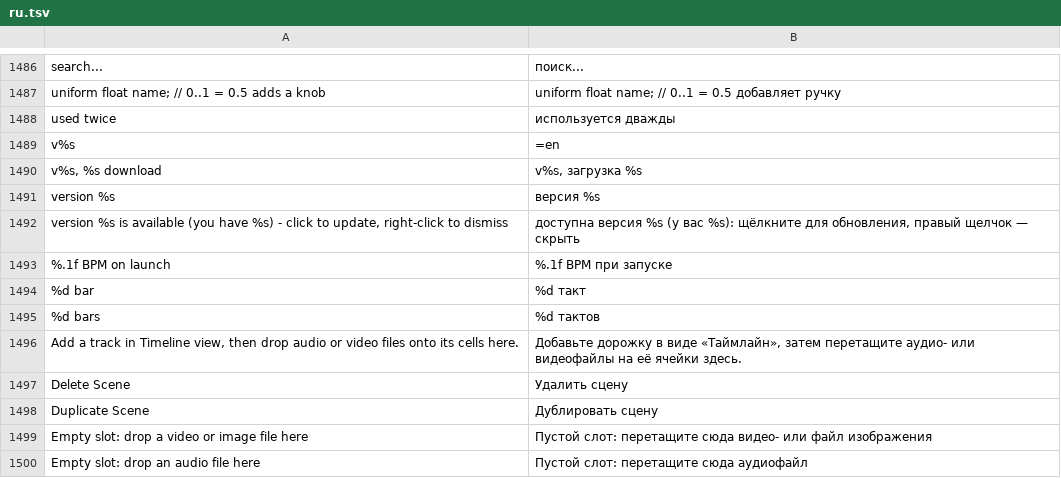
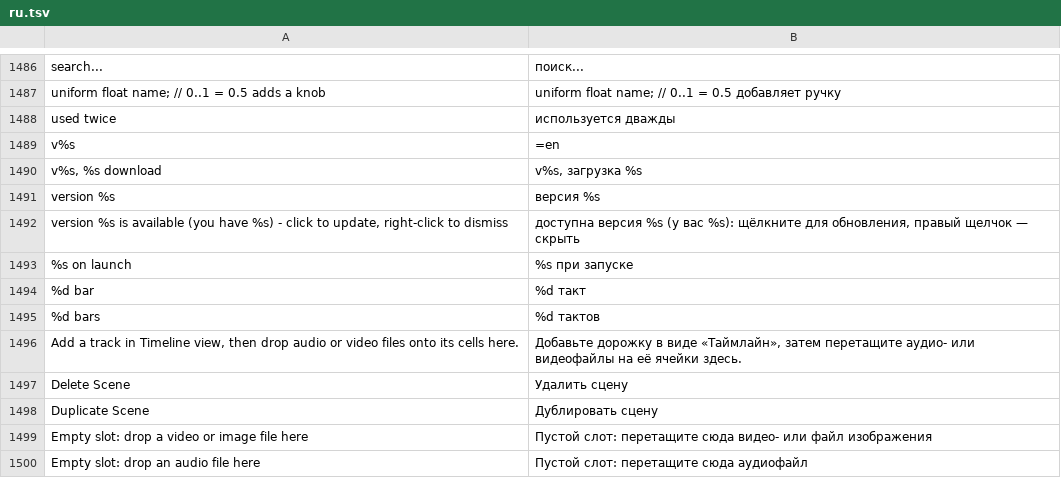
Before and after one commit to n1m21n/Infinite, a TSV file: resources/lang/ru.tsv, drawn as a sheet; only a part is shown, gaps mark what is left out; removed rows and columns are numbered as before the commit, all else as after; the diff names each change by its address in the sheet, - before the commit and + after, or states it on an @@ line.

```diff
--- a/resources/lang/ru.tsv
+++ b/resources/lang/ru.tsv
-row 1493: %.1f BPM on launch | %.1f BPM при запуске
+row 1493: %s on launch | %s при запуске
```
Also changed, not shown: resources/lang/de.tsv, resources/lang/es.tsv, 9 other files.
